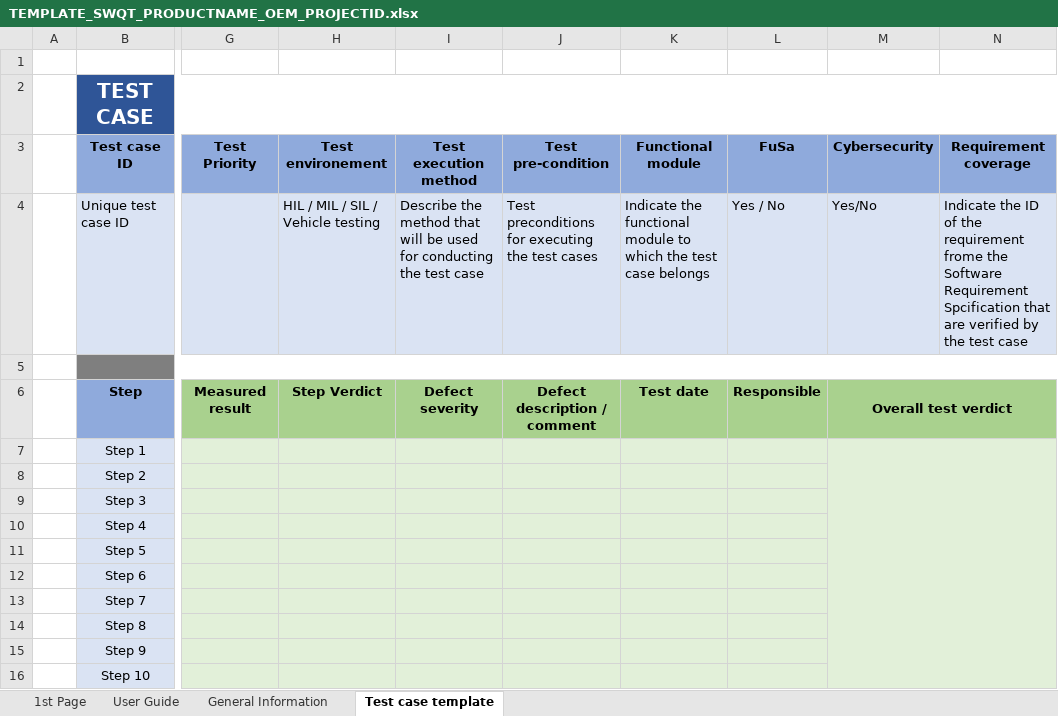
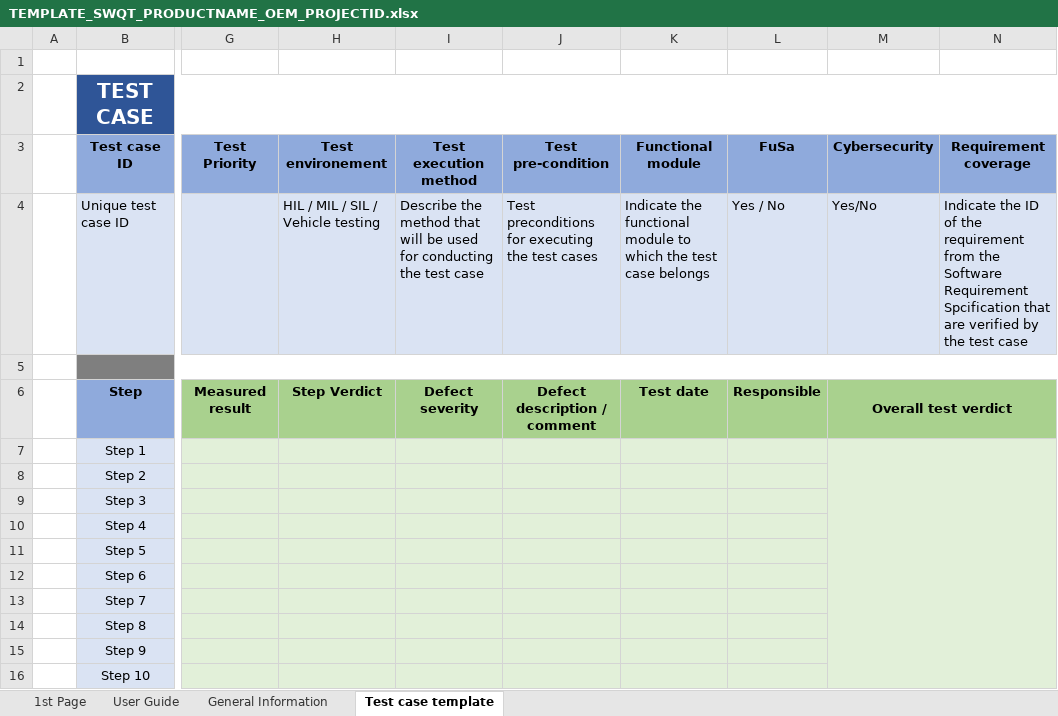
Before and after one commit to cutkiller09/PlasticOmnium, an Excel workbook: Scripts_LTS/01_Script/Templates/TEMPLATE_SWQT_PRODUCTNAME_OEM_PROJECTID.xlsx, sheet Test case template, drawn as a sheet; only a part is shown, gaps mark what is left out; values as stored, in another font and other column widths than the file's, no borders; conditional formats not drawn; the diff names each change by its address in the sheet, - before the commit and + after, or states it on an @@ line.

```diff
--- a/Scripts_LTS/01_Script/Templates/TEMPLATE_SWQT_PRODUCTNAME_OEM_PROJECTID.xlsx (sheet Test case template)
+++ b/Scripts_LTS/01_Script/Templates/TEMPLATE_SWQT_PRODUCTNAME_OEM_PROJECTID.xlsx (sheet Test case template)
-N4 (Requirement coverage): …the requirement frome the Software…
+N4 (Requirement coverage): …the requirement from the Software…
```
Also changed, not shown: sheet User Guide, Scripts_LTS/01_Script/Templates/TEMPLATE_SWQT_summary_PRODUCTNAME_OEM_PROJECTID.xlsx, 15 other files.
